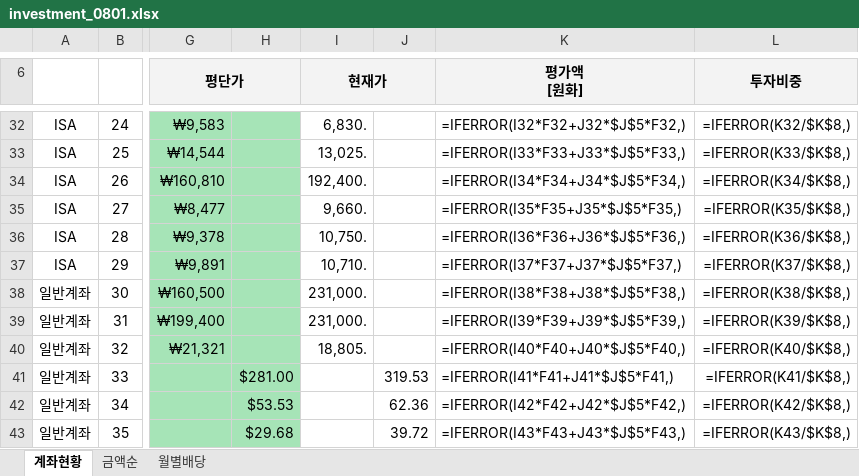
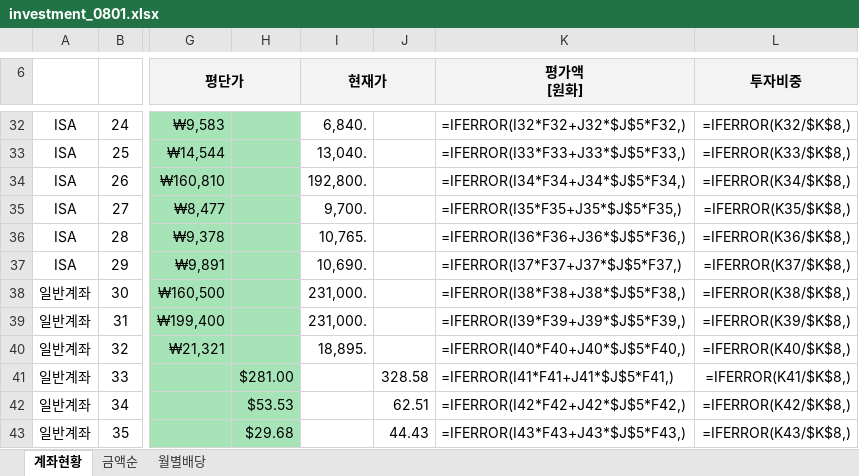
Before and after one commit to seahog77/test, an Excel workbook: My_investment/investment_0801.xlsx, sheet 계좌현황, drawn as a sheet; only a part is shown, gaps mark what is left out; values as stored, in another font and other column widths than the file's, no borders; formulas without a stored value are shown as written; charts and pictures not drawn; the diff covers the shown part only; the diff names each change by its address in the sheet, - before the commit and + after, or states it on an @@ line.

```diff
--- a/My_investment/investment_0801.xlsx (sheet 계좌현황)
+++ b/My_investment/investment_0801.xlsx (sheet 계좌현황)
-I32 (현재가): 6,830.
+I32 (현재가): 6,840.
-I33 (현재가): 13,025.
+I33 (현재가): 13,040.
-I34 (현재가): 192,400.
+I34 (현재가): 192,800.
-I35 (현재가): 9,660.
+I35 (현재가): 9,700.
-I36 (현재가): 10,750.
+I36 (현재가): 10,765.
-I37 (현재가): 10,710.
+I37 (현재가): 10,690.
-I40 (현재가): 18,805.
+I40 (현재가): 18,895.
-J41: 319.53
+J41: 328.58
-J42: 62.36
+J42: 62.51
-J43: 39.72
+J43: 44.43
```
Also changed, not shown: 1 added row, 2 removed rows and 199 edited cells elsewhere in this sheet, sheet 금액순, charts or pictures.
